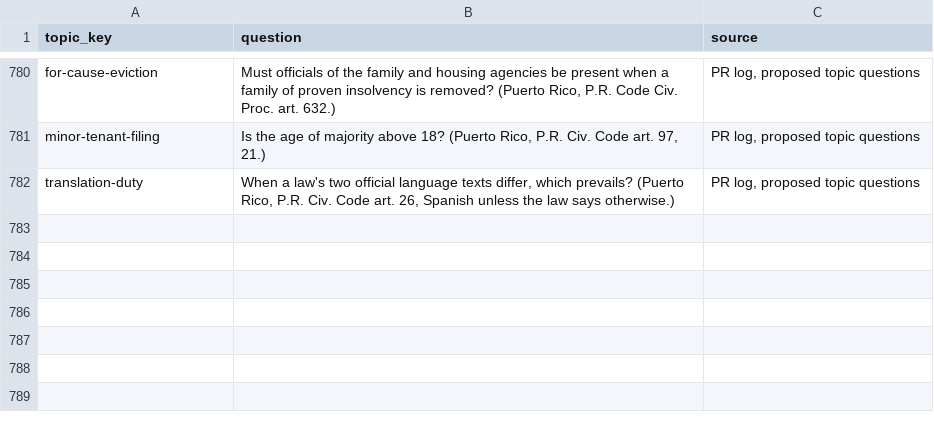
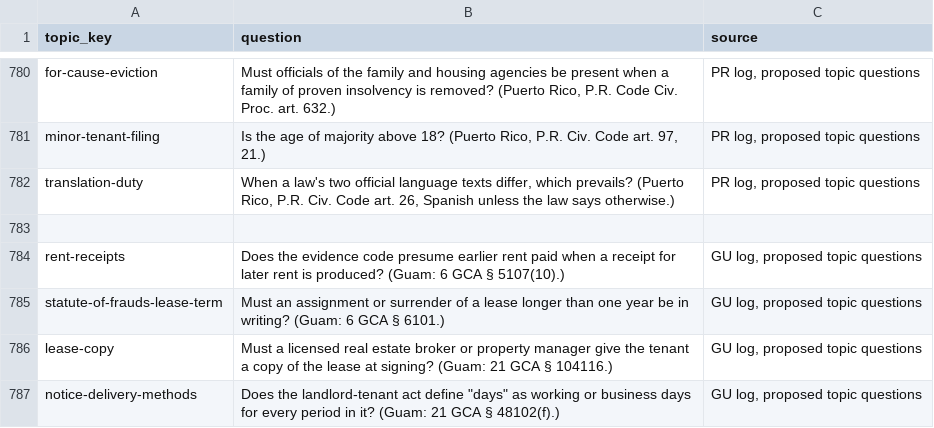
Before and after one commit to tsteinbaugh/property-manager-landlord-app, a CSV file: scripts/clause-library/topic-questions.csv, drawn as a sheet; only a part is shown, gaps mark what is left out.

```diff
--- a/scripts/clause-library/topic-questions.csv
+++ b/scripts/clause-library/topic-questions.csv
@@ -782 +782,6 @@ minor-tenant-filing,"Is the age of majority above 18? (Puerto Rico, P.R. Civ. Co
 translation-duty,"When a law's two official language texts differ, which prevails? (Puerto Rico, P.R. Civ. Code art. 26, Spanish unless the law says otherwise.)","PR log, proposed topic questions"
+
+rent-receipts,"Does the evidence code presume earlier rent paid when a receipt for later rent is produced? (Guam: 6 GCA § 5107(10).)","GU log, proposed topic questions"
+statute-of-frauds-lease-term,"Must an assignment or surrender of a lease longer than one year be in writing? (Guam: 6 GCA § 6101.)","GU log, proposed topic questions"
+lease-copy,"Must a licensed real estate broker or property manager give the tenant a copy of the lease at signing? (Guam: 21 GCA § 104116.)","GU log, proposed topic questions"
+notice-delivery-methods,"Does the landlord-tenant act define ""days"" as working or business days for every period in it? (Guam: 21 GCA § 48102(f).)","GU log, proposed topic questions"
```
Also changed, not shown: 11 other files.
